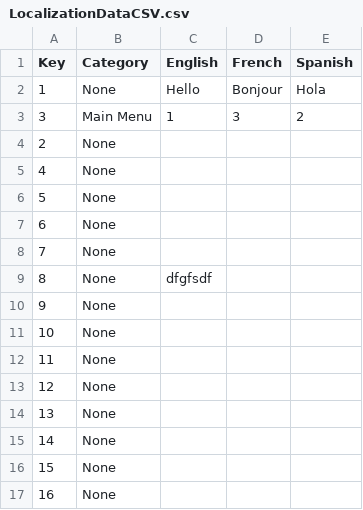
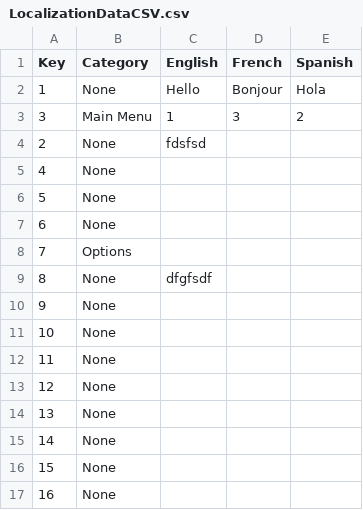
Before and after one commit to FeelNostalgic/LocalizationTool, a CSV file: Assets/LocalizationTool/Exports/LocalizationDataCSV.csv, drawn as a sheet.

```diff
--- a/Assets/LocalizationTool/Exports/LocalizationDataCSV.csv
+++ b/Assets/LocalizationTool/Exports/LocalizationDataCSV.csv
@@ -3,3 +3,3 @@ Key;Category;English;French;Spanish
 3;Main Menu;1;3;2
-2;None;;;
+2;None;fdsfsd;;
 4;None;;;
@@ -7,3 +7,3 @@ Key;Category;English;French;Spanish
 6;None;;;
-7;None;;;
+7;Options;;;
 8;None;dfgfsdf;;
```
Also changed, not shown: 27 other files.
